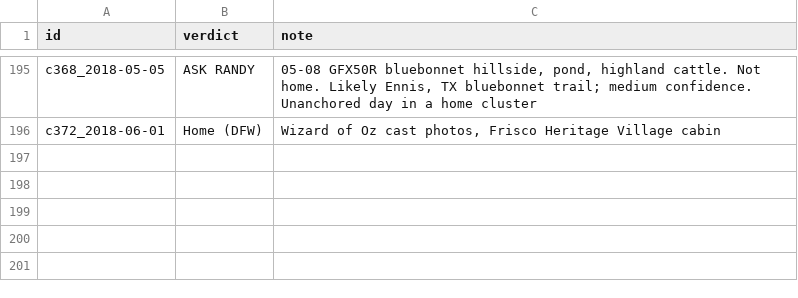
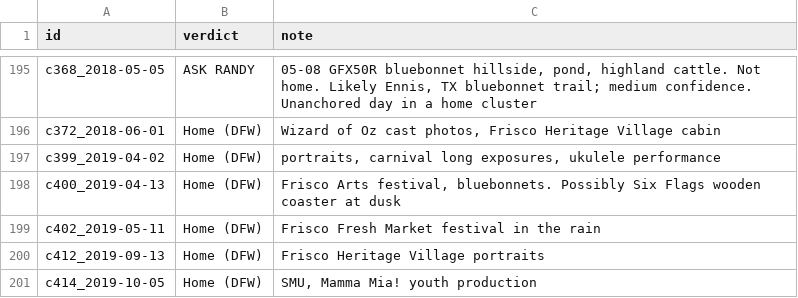
Before and after one commit to Rla102277/theinfinitearch, a TSV file: curation/verdicts/v3-cluster-verdicts.tsv, drawn as a sheet; only a part is shown, gaps mark what is left out; the diff names each change by its address in the sheet, - before the commit and + after, or states it on an @@ line.

```diff
--- a/curation/verdicts/v3-cluster-verdicts.tsv
+++ b/curation/verdicts/v3-cluster-verdicts.tsv
+row 197: c399_2019-04-02 | Home (DFW) | portraits, carnival long exposures, ukulele performance
+row 198: c400_2019-04-13 | Home (DFW) | Frisco Arts festival, bluebonnets. Possibly Six Flags wooden coaster at dusk
+row 199: c402_2019-05-11 | Home (DFW) | Frisco Fresh Market festival in the rain
+row 200: c412_2019-09-13 | Home (DFW) | Frisco Heritage Village portraits
+row 201: c414_2019-10-05 | Home (DFW) | SMU, Mamma Mia! youth production
```
